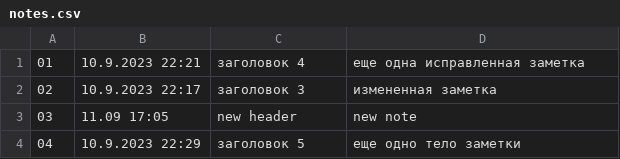
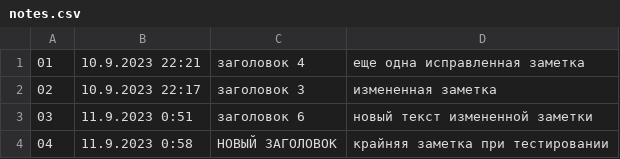
Before and after one commit to SergeyAntipovGB/TestTasks, a CSV file: notes_Python/notes.csv, drawn as a sheet.

Commit message:
a:notes_Python/notes.py ver1.2 final

```diff
--- a/notes_Python/notes.csv
+++ b/notes_Python/notes.csv
@@ -2,3 +2,3 @@
 02;10.9.2023 22:17;заголовок 3;измененная заметка
-03;11.09 17:05;new header;new note
-04;10.9.2023 22:29;заголовок 5;еще одно тело заметки
+03;11.9.2023 0:51;заголовок 6;новый текст измененной заметки
+04;11.9.2023 0:58;НОВЫЙ ЗАГОЛОВОК;крайняя заметка при тестировании
```
Also changed, not shown: 2 other files.
